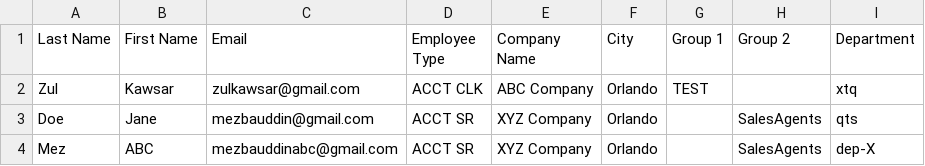
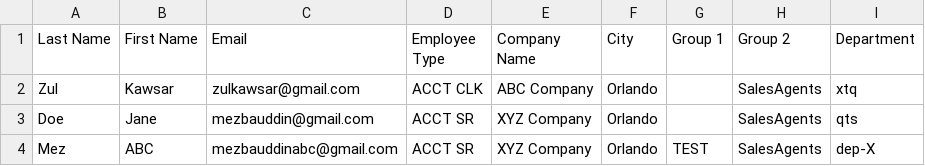
Before and after one commit to mezbauddin/AZAD-Bulk-Import, a CSV file: users.csv, drawn as a sheet.

Commit message:
employee type

```diff
--- a/users.csv
+++ b/users.csv
@@ -1,4 +1,4 @@
 Last Name,First Name,Email,Employee Type,Company Name,City,Group 1,Group 2,Department
-Zul,Kawsar,zulkawsar@gmail.com,ACCT CLK,ABC Company,Orlando,TEST,,xtq
+Zul,Kawsar,zulkawsar@gmail.com,ACCT CLK,ABC Company,Orlando,,SalesAgents,xtq
 Doe,Jane,mezbauddin@gmail.com,ACCT SR,XYZ Company,Orlando,,SalesAgents,qts
-Mez,ABC,mezbauddinabc@gmail.com,ACCT SR,XYZ Company,Orlando,,SalesAgents,dep-X
+Mez,ABC,mezbauddinabc@gmail.com,ACCT SR,XYZ Company,Orlando,TEST,SalesAgents,dep-X
```
Also changed, not shown: 1 other file.
